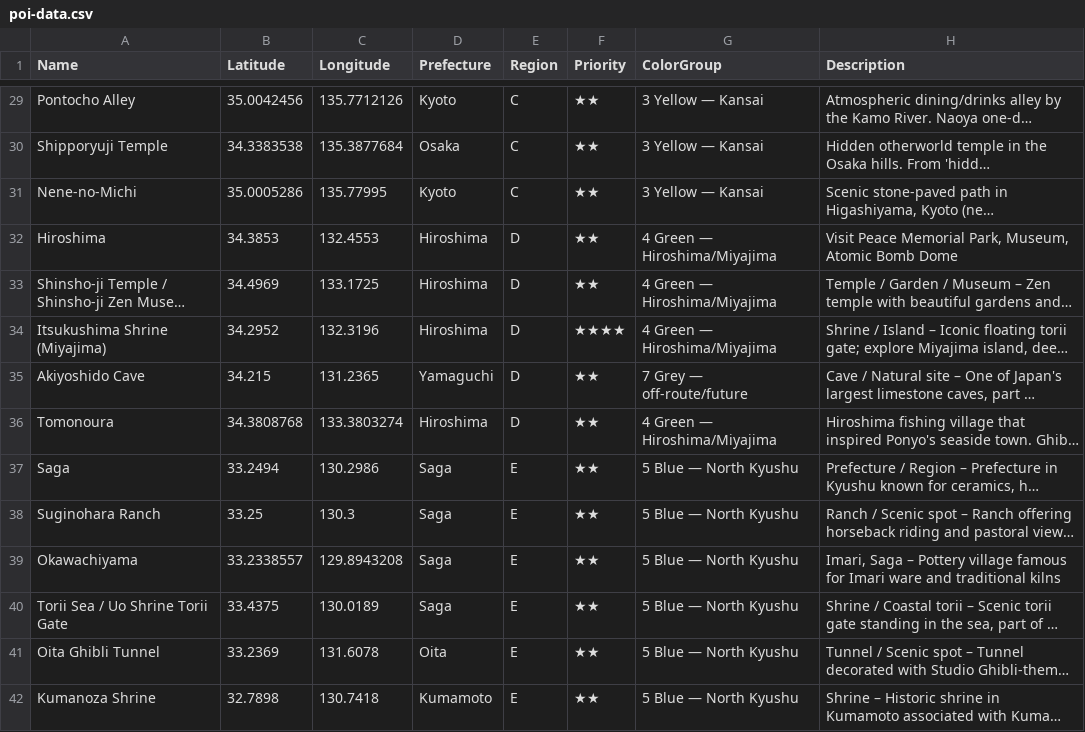
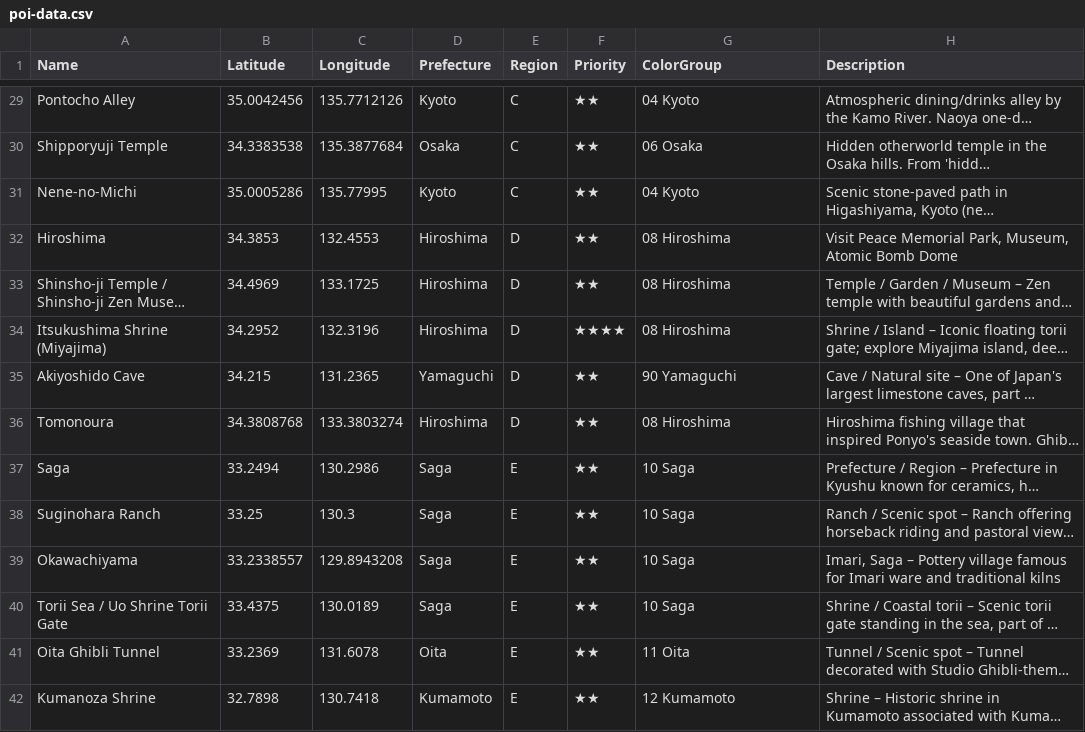
Before and after one commit to AnthonyAvram/japan-poi-map, a CSV file: poi-data.csv, drawn as a sheet; only a part is shown, gaps mark what is left out; long unchanged cells end in …; the diff covers the shown part only; the diff names each change by its address in the sheet, - before the commit and + after, or states it on an @@ line.

Commit message:
ColorGroup = per-prefecture rainbow (01-14 prefix to force order, 90=off-route)

```diff
--- a/poi-data.csv
+++ b/poi-data.csv
-G29 (ColorGroup): 3 Yellow — Kansai
+G29 (ColorGroup): 04 Kyoto
-G30 (ColorGroup): 3 Yellow — Kansai
+G30 (ColorGroup): 06 Osaka
-G31 (ColorGroup): 3 Yellow — Kansai
+G31 (ColorGroup): 04 Kyoto
-G32:G34 (ColorGroup): 4 Green — Hiroshima/Miyajima
+G32:G34 (ColorGroup): 08 Hiroshima
-G35 (ColorGroup): 7 Grey — off-route/future
+G35 (ColorGroup): 90 Yamaguchi
-G36 (ColorGroup): 4 Green — Hiroshima/Miyajima
+G36 (ColorGroup): 08 Hiroshima
-G37:G40 (ColorGroup): 5 Blue — North Kyushu
+G37:G40 (ColorGroup): 10 Saga
-G41 (ColorGroup): 5 Blue — North Kyushu
+G41 (ColorGroup): 11 Oita
-G42 (ColorGroup): 5 Blue — North Kyushu
+G42 (ColorGroup): 12 Kumamoto
```
Also changed, not shown: 82 edited cells elsewhere in this file.
